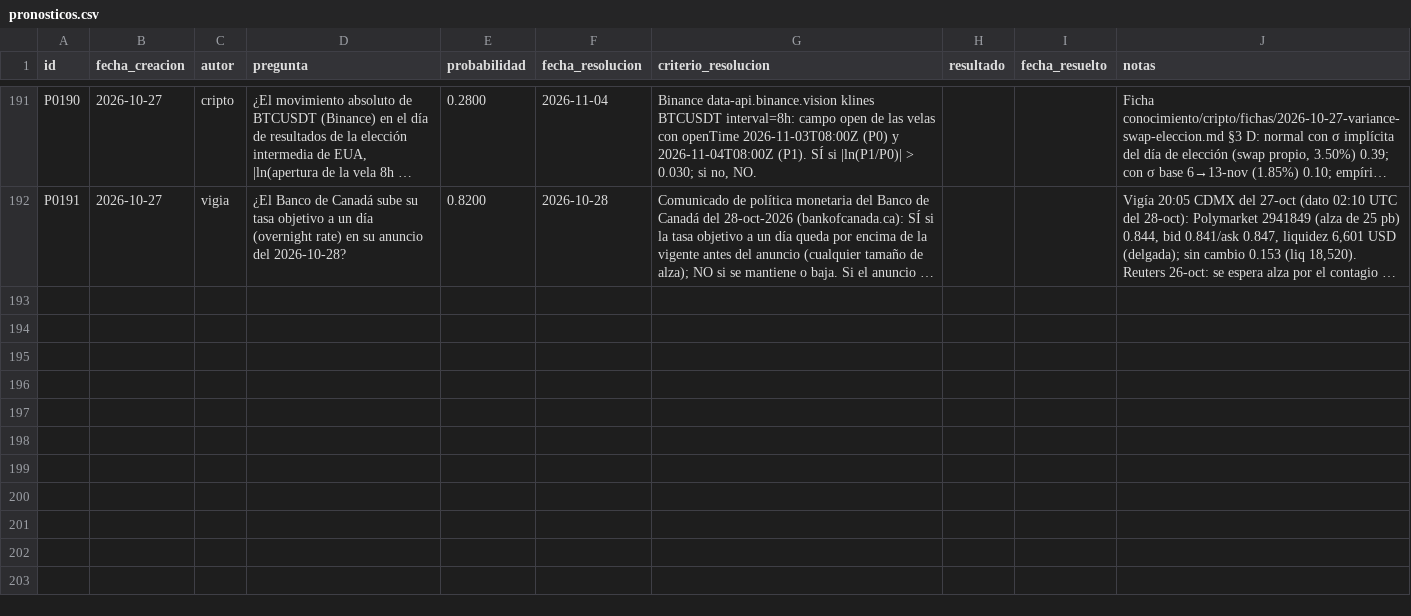
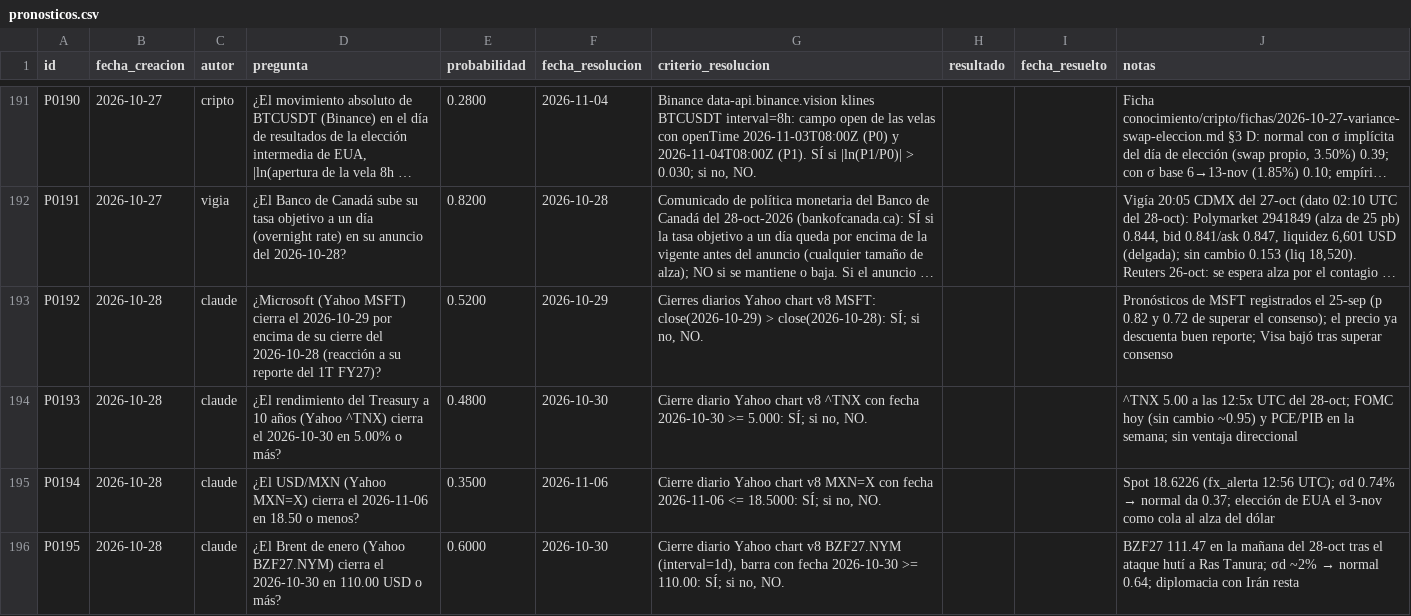
Before and after one commit to izurieta77/New1, a CSV file: bitacora/pronosticos.csv, drawn as a sheet; only a part is shown, gaps mark what is left out; long unchanged cells end in …; the diff names each change by its address in the sheet, - before the commit and + after, or states it on an @@ line.

```diff
--- a/bitacora/pronosticos.csv
+++ b/bitacora/pronosticos.csv
+row 193: P0192 | 2026-10-28 | claude | ¿Microsoft (Yahoo MSFT) cierra el 2026-10-29 por encima de su cierre del 2026-10-28 (reacción a su reporte del 1T FY27)? | 0.5200 | 2026-10-29 | Cierres diarios Yahoo chart v8 MSFT: close(2026-10-29) > close(2026-10-28): SÍ; si no, NO. |  |  | Pronósticos de MSFT registrados el 25-sep (p 0.82 y 0.72 de superar el consenso); el precio ya descuenta buen reporte; Visa bajó tras superar consenso
+row 194: P0193 | 2026-10-28 | claude | ¿El rendimiento del Treasury a 10 años (Yahoo ^TNX) cierra el 2026-10-30 en 5.00% o más? | 0.4800 | 2026-10-30 | Cierre diario Yahoo chart v8 ^TNX con fecha 2026-10-30 >= 5.000: SÍ; si no, NO. |  |  | ^TNX 5.00 a las 12:5x UTC del 28-oct; FOMC hoy (sin cambio ~0.95) y PCE/PIB en la semana; sin ventaja direccional
+row 195: P0194 | 2026-10-28 | claude | ¿El USD/MXN (Yahoo MXN=X) cierra el 2026-11-06 en 18.50 o menos? | 0.3500 | 2026-11-06 | Cierre diario Yahoo chart v8 MXN=X con fecha 2026-11-06 <= 18.5000: SÍ; si no, NO. |  |  | Spot 18.6226 (fx_alerta 12:56 UTC); σd 0.74% → normal da 0.37; elección de EUA el 3-nov como cola al alza del dólar
+row 196: P0195 | 2026-10-28 | claude | ¿El Brent de enero (Yahoo BZF27.NYM) cierra el 2026-10-30 en 110.00 USD o más? | 0.6000 | 2026-10-30 | Cierre diario Yahoo chart v8 BZF27.NYM (interval=1d), barra con fecha 2026-10-30 >= 110.00: SÍ; si no, NO. |  |  | BZF27 111.47 en la mañana del 28-oct tras el ataque hutí a Ras Tanura; σd ~2% → normal 0.64; diplomacia con Irán resta
```
Also changed, not shown: 3 other files.
